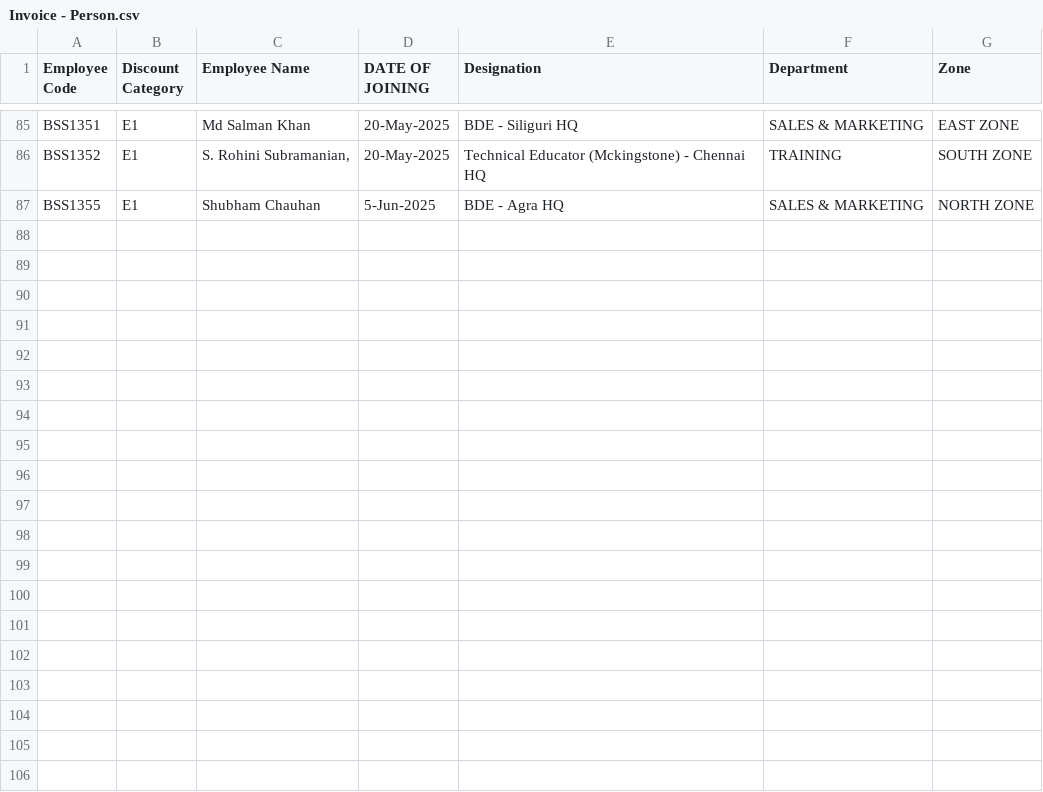
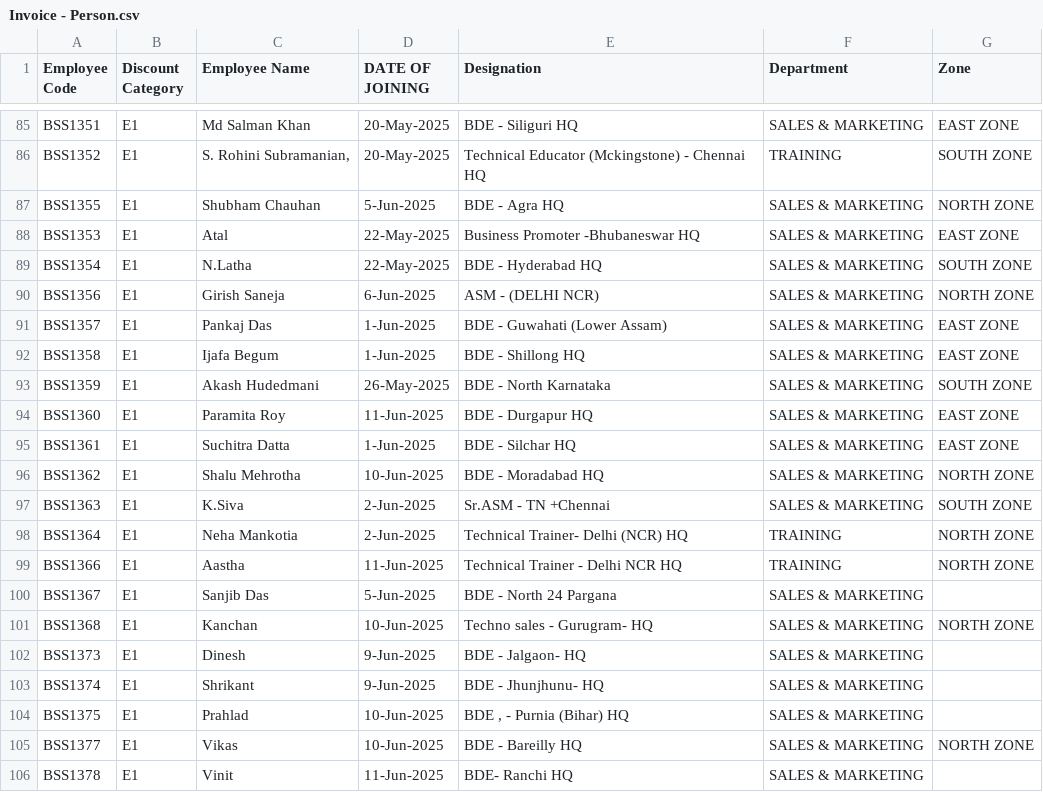
Before and after one commit to rigved-sarougi/Employee-Sale-Entry, a CSV file: Invoice - Person.csv, drawn as a sheet; only a part is shown, gaps mark what is left out.

Commit message:
Update Invoice - Person.csv

```diff
--- a/Invoice - Person.csv
+++ b/Invoice - Person.csv
@@ -87 +87,20 @@ BSS1352,E1,"S. Rohini Subramanian,",20-May-2025,Technical Educator (Mckingstone)
 BSS1355,E1,Shubham Chauhan,5-Jun-2025,BDE - Agra HQ,SALES & MARKETING,NORTH ZONE
+BSS1353,E1,Atal,22-May-2025,Business Promoter -Bhubaneswar HQ,SALES & MARKETING,EAST ZONE
+BSS1354,E1,N.Latha,22-May-2025,BDE - Hyderabad  HQ,SALES & MARKETING,SOUTH ZONE
+BSS1356,E1,Girish Saneja,6-Jun-2025,ASM - (DELHI NCR),SALES & MARKETING,NORTH ZONE
+BSS1357,E1,Pankaj Das,1-Jun-2025,BDE - Guwahati (Lower Assam),SALES & MARKETING,EAST ZONE
+BSS1358,E1,Ijafa Begum,1-Jun-2025,BDE - Shillong HQ,SALES & MARKETING,EAST ZONE
+BSS1359,E1,Akash Hudedmani,26-May-2025,BDE - North Karnataka,SALES & MARKETING,SOUTH ZONE
+BSS1360,E1,Paramita Roy,11-Jun-2025,BDE - Durgapur HQ,SALES & MARKETING,EAST ZONE
+BSS1361,E1,Suchitra Datta,1-Jun-2025,BDE - Silchar HQ,SALES & MARKETING,EAST ZONE
+BSS1362,E1,Shalu Mehrotha,10-Jun-2025,BDE - Moradabad HQ,SALES & MARKETING,NORTH ZONE
+BSS1363,E1, K.Siva,2-Jun-2025,Sr.ASM - TN +Chennai,SALES & MARKETING,SOUTH ZONE
+BSS1364,E1,Neha Mankotia,2-Jun-2025,Technical Trainer- Delhi (NCR) HQ,TRAINING,NORTH ZONE
+BSS1366,E1,Aastha,11-Jun-2025,Technical Trainer - Delhi NCR HQ,TRAINING,NORTH ZONE
+BSS1367,E1,Sanjib Das,5-Jun-2025,BDE - North 24 Pargana,SALES & MARKETING,
+BSS1368,E1,Kanchan,10-Jun-2025,Techno sales - Gurugram- HQ,SALES & MARKETING,NORTH ZONE
+BSS1373,E1,Dinesh,9-Jun-2025,BDE - Jalgaon- HQ,SALES & MARKETING,
+BSS1374,E1,Shrikant,9-Jun-2025,BDE - Jhunjhunu- HQ,SALES & MARKETING,
+BSS1375,E1,Prahlad,10-Jun-2025,"BDE , - Purnia (Bihar) HQ",SALES & MARKETING,
+BSS1377,E1,Vikas,10-Jun-2025,BDE - Bareilly HQ,SALES & MARKETING,NORTH ZONE
+BSS1378,E1,Vinit,11-Jun-2025,BDE- Ranchi HQ,SALES & MARKETING,
```
